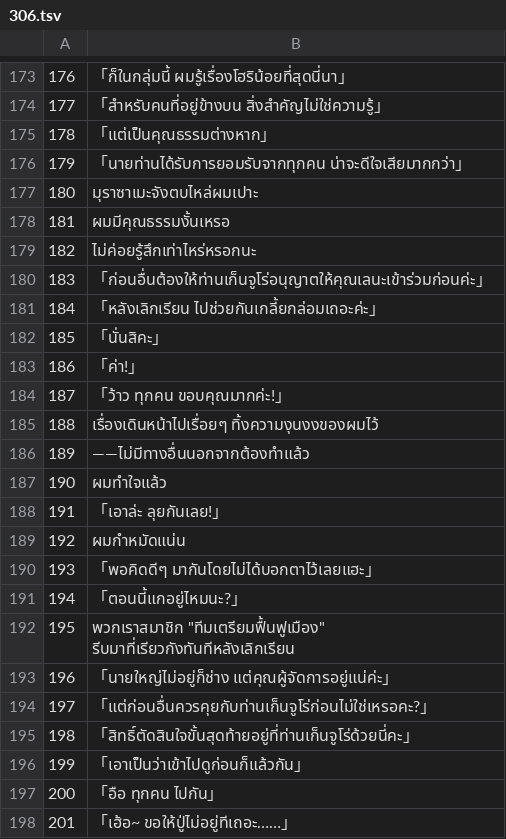
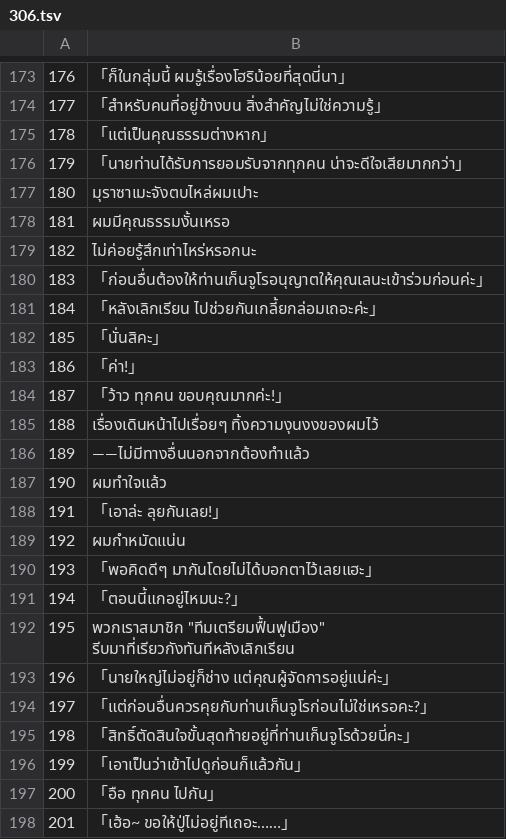
Before and after one commit to Jiranon-K/senrenbanka-thai, a TSV file: thai_work/th/306.tsv, drawn as a sheet; only a part is shown, gaps mark what is left out.

Commit message:
fix(translation): spell Genjuurou as the glossary does in 303 to 309
Ten lines in chapters 303, 305, 306 and 309 wrote the name with a tone mark
while the glossary row and the other 94 lines that carry the Japanese name
write it without one. Lint rule N2 could not see the difference: it removed
the correct spelling from the line before searching for a forbidden one, so
a forbidden spelling that extends the correct one never matched. N2 now
searches the whole line in that case, and the glossary lists the variant as
forbidden.

Verified: python -m tools.review lint reported N2 10 with the rule and
glossary change and the old text, and N2 0 after the ten lines were fixed;
python -m unittest discover -s tools/review ran 105 tests OK.

```diff
--- a/thai_work/th/306.tsv
+++ b/thai_work/th/306.tsv
@@ -179,3 +179,3 @@
 182	ไม่ค่อยรู้สึกเท่าไหร่หรอกนะ
-183	「ก่อนอื่นต้องให้ท่านเก็นจูโร่อนุญาตให้คุณเลนะเข้าร่วมก่อนค่ะ」
+183	「ก่อนอื่นต้องให้ท่านเก็นจูโรอนุญาตให้คุณเลนะเข้าร่วมก่อนค่ะ」
 184	「หลังเลิกเรียน ไปช่วยกันเกลี้ยกล่อมเถอะค่ะ」
@@ -193,4 +193,4 @@
 196	「นายใหญ่ไม่อยู่ก็ช่าง แต่คุณผู้จัดการอยู่แน่ค่ะ」
-197	「แต่ก่อนอื่นควรคุยกับท่านเก็นจูโร่ก่อนไม่ใช่เหรอคะ?」
-198	「สิทธิ์ตัดสินใจขั้นสุดท้ายอยู่ที่ท่านเก็นจูโร่ด้วยนี่คะ」
+197	「แต่ก่อนอื่นควรคุยกับท่านเก็นจูโรก่อนไม่ใช่เหรอคะ?」
+198	「สิทธิ์ตัดสินใจขั้นสุดท้ายอยู่ที่ท่านเก็นจูโรด้วยนี่คะ」
 199	「เอาเป็นว่าเข้าไปดูก่อนก็แล้วกัน」
```
Also changed, not shown: thai_work/glossary.csv, thai_work/th/303.tsv, 5 other files.
